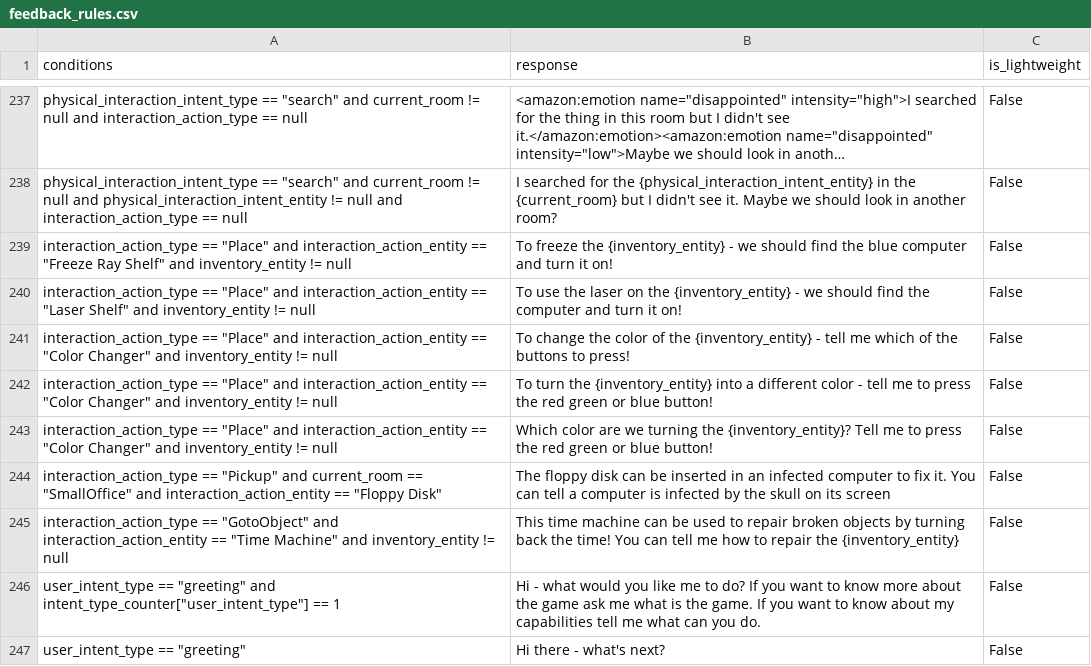
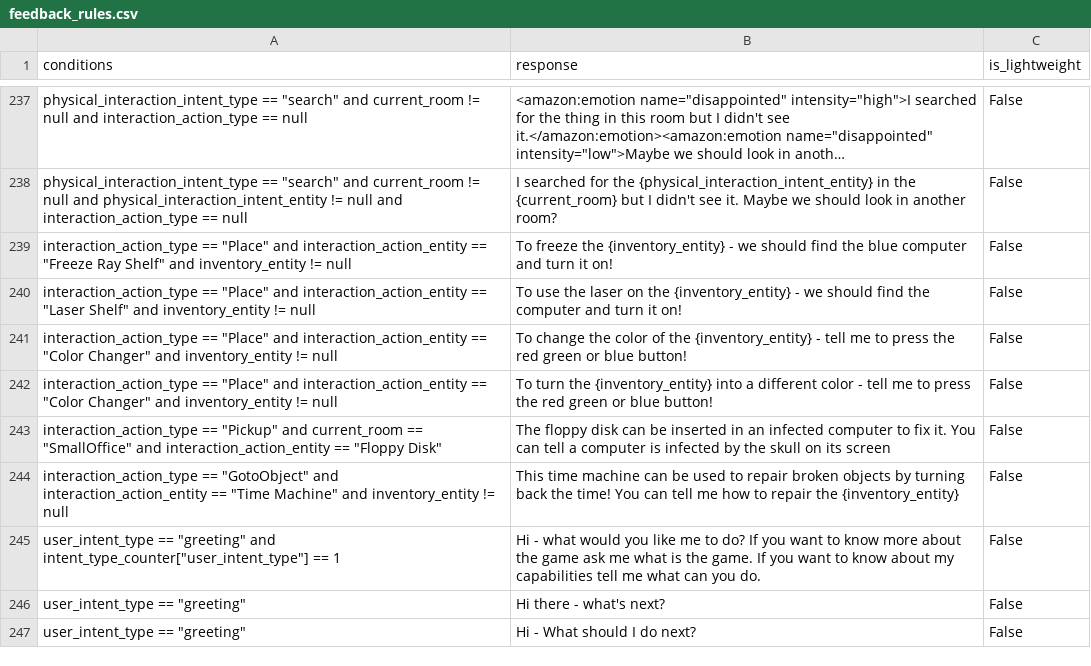
Before and after one commit to emma-heriot-watt/experience-hub, a CSV file: src/emma_experience_hub/constants/simbot/feedback_rules.csv, drawn as a sheet; only a part is shown, gaps mark what is left out; the shorter side is filled out with more unchanged rows; long unchanged cells end in ….

Commit message:
fix: improve color changer prompt (#412)
<!-- Pull Request description goes here -->

---

- [ ] This PR **has** been tested in the staging environment.
- [ ] This PR altered the decision-making process of the bot and these
alterations have been included in the [Figma
diagram](https://www.figma.com/file/lHucvo4KDMaex98TfgYbNq/Agent-Decision-Making-Process-Implementation?node-id=0%3A1&t=mzKjVjRXdeBty4co-1).

```diff
--- a/src/emma_experience_hub/constants/simbot/feedback_rules.csv
+++ b/src/emma_experience_hub/constants/simbot/feedback_rules.csv
@@ -240,5 +240,4 @@ interaction_action_type == "Place" and interaction_action_entity == "Freeze Ray
 interaction_action_type == "Place" and interaction_action_entity == "Laser Shelf" and inventory_entity != null,To use the laser on the {inventory_entity} - we should find the computer and turn it on!,False
-interaction_action_type == "Place" and interaction_action_entity == "Color Changer" and inventory_entity != null,To change the color of the {inventory_entity} - tell me which of the buttons to press!,False
+interaction_action_type == "Place" and interaction_action_entity == "Color Changer" and inventory_entity != null,To change the color of the {inventory_entity} - tell me to press the red green or blue button!,False
 interaction_action_type == "Place" and interaction_action_entity == "Color Changer" and inventory_entity != null,To turn the {inventory_entity} into a different color - tell me to press the red green or blue button!,False
-interaction_action_type == "Place" and interaction_action_entity == "Color Changer" and inventory_entity != null,Which color are we turning the {inventory_entity}? Tell me to press the red green or blue button!,False
 interaction_action_type == "Pickup" and current_room == "SmallOffice" and interaction_action_entity == "Floppy Disk",The floppy disk can be inserted in an infected computer to fix it. You can tell a computer is infected by the skull on its screen,False
```
